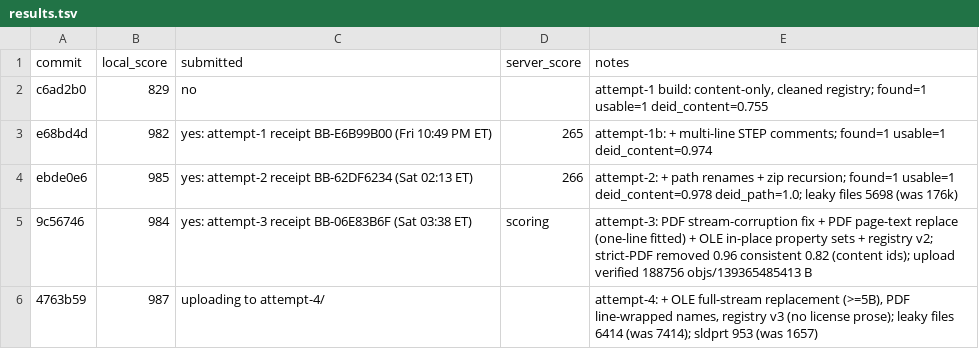
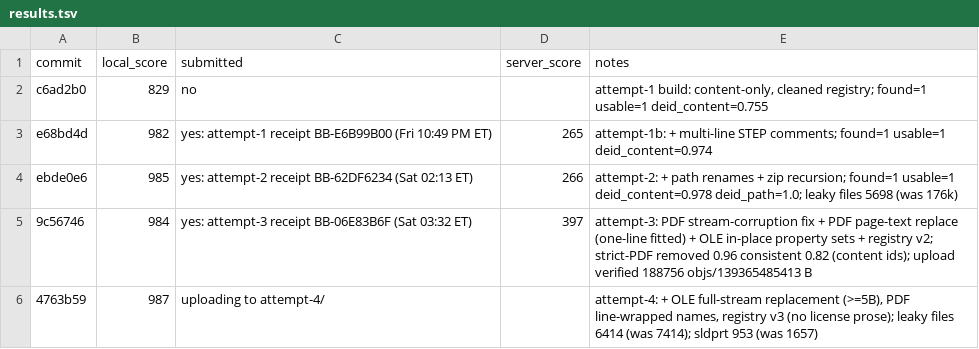
Before and after one commit to viktor-lorentz/machina-cad-deid, a TSV file: results.tsv, drawn as a sheet.

```diff
--- a/results.tsv
+++ b/results.tsv
@@ -4,3 +4,3 @@ e68bd4d	982	yes: attempt-1 receipt BB-E6B99B00 (Fri 10:49 PM ET)	265	attempt-1b:
 ebde0e6	985	yes: attempt-2 receipt BB-62DF6234 (Sat 02:13 ET)	266	attempt-2: + path renames + zip recursion; found=1 usable=1 deid_content=0.978 deid_path=1.0; leaky files 5698 (was 176k)
-9c56746	984	yes: attempt-3 receipt BB-06E83B6F (Sat 03:38 ET)	scoring	attempt-3: PDF stream-corruption fix + PDF page-text replace (one-line fitted) + OLE in-place property sets + registry v2; strict-PDF removed 0.96 consistent 0.82 (content ids); upload verified 188756 objs/139365485413 B
+9c56746	984	yes: attempt-3 receipt BB-06E83B6F (Sat 03:32 ET)	397	attempt-3: PDF stream-corruption fix + PDF page-text replace (one-line fitted) + OLE in-place property sets + registry v2; strict-PDF removed 0.96 consistent 0.82 (content ids); upload verified 188756 objs/139365485413 B
 4763b59	987	uploading to attempt-4/		attempt-4: + OLE full-stream replacement (>=5B), PDF line-wrapped names, registry v3 (no license prose); leaky files 6414 (was 7414); sldprt 953 (was 1657)
```
Also changed, not shown: 1 other file.
